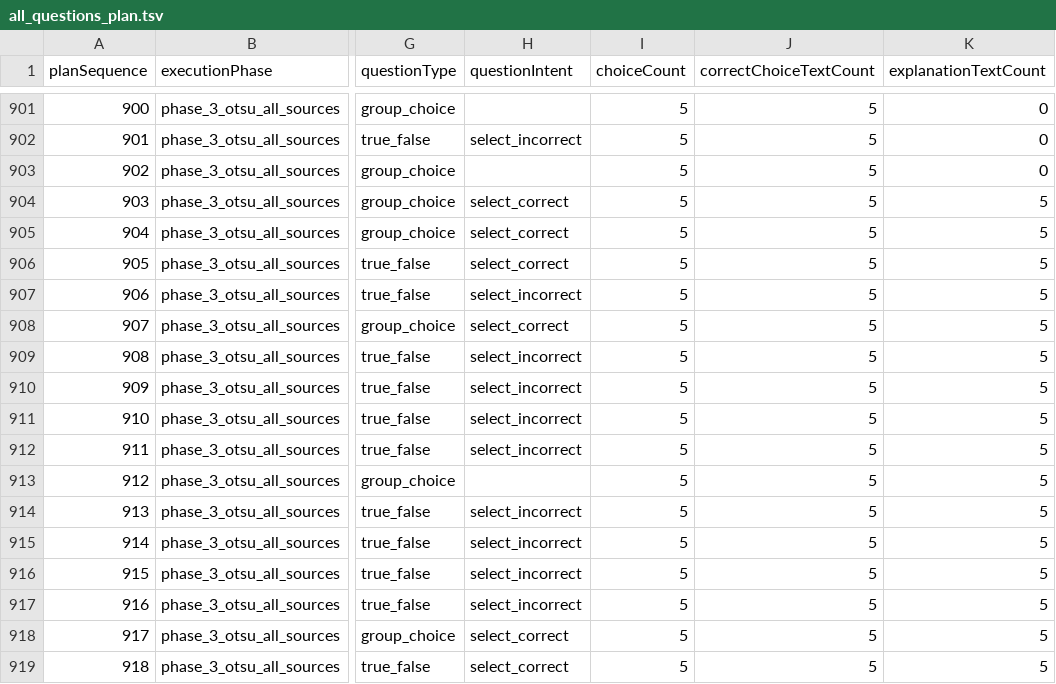
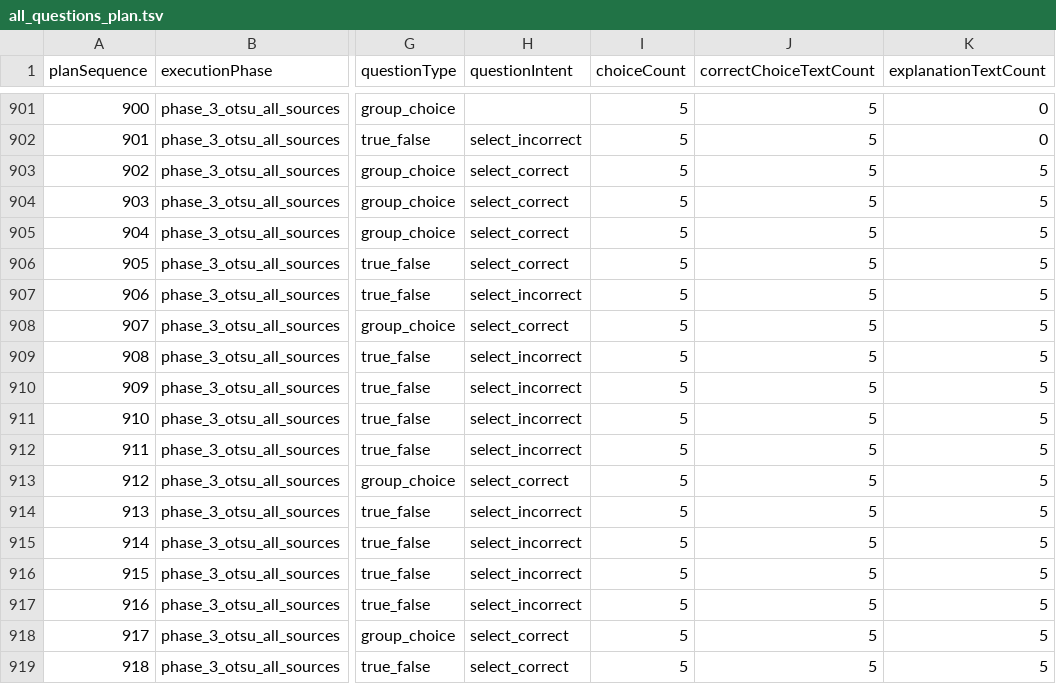
Before and after one commit to yuki-mats/exam_scraper, a TSV file: docs/goals/gas-shunin-01-04-full-pass/notes/question-plan/all_questions_plan.tsv, drawn as a sheet; only a part is shown, gaps mark what is left out; the diff names each change by its address in the sheet, - before the commit and + after, or states it on an @@ line.

Commit message:
Review gas shunin otsu 2025 q10

```diff
--- a/docs/goals/gas-shunin-01-04-full-pass/notes/question-plan/all_questions_plan.tsv
+++ b/docs/goals/gas-shunin-01-04-full-pass/notes/question-plan/all_questions_plan.tsv
-H903 (questionIntent): (empty)
+H903 (questionIntent): select_correct
-K903 (explanationTextCount): 0
+K903 (explanationTextCount): 5
-H913 (questionIntent): (empty)
+H913 (questionIntent): select_correct
```
Also changed, not shown: 7 other files.
